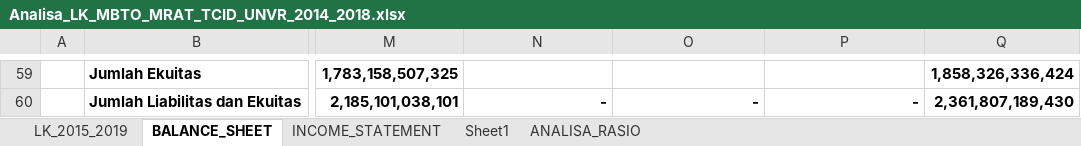
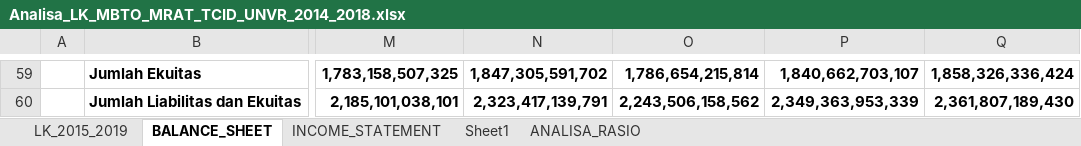
Before and after one commit to yulisetyo/kuliah, an Excel workbook: SKRIPSI/Analisa_LK_MBTO_MRAT_TCID_UNVR_2014_2018.xlsx, sheet BALANCE_SHEET, drawn as a sheet; only a part is shown, gaps mark what is left out; values as stored, in another font and other column widths than the file's, no borders; the diff covers the shown part only; the diff names each change by its address in the sheet, - before the commit and + after, or states it on an @@ line.

```diff
--- a/SKRIPSI/Analisa_LK_MBTO_MRAT_TCID_UNVR_2014_2018.xlsx (sheet BALANCE_SHEET)
+++ b/SKRIPSI/Analisa_LK_MBTO_MRAT_TCID_UNVR_2014_2018.xlsx (sheet BALANCE_SHEET)
-N59: (empty)
+N59: 1,847,305,591,702
-O59: (empty)
+O59: 1,786,654,215,814
-P59: (empty)
+P59: 1,840,662,703,107
-N60: -
+N60: 2,323,417,139,791
-O60: -
+O60: 2,243,506,158,562
-P60: -
+P60: 2,349,363,953,339
```
Also changed, not shown: 26 added rows, 26 removed rows, 2 moved rows and 14 edited cells elsewhere in this sheet, sheet INCOME_STATEMENT, sheet ANALISA_RASIO, formulas that keep their value, charts or pictures, 4 other files.
